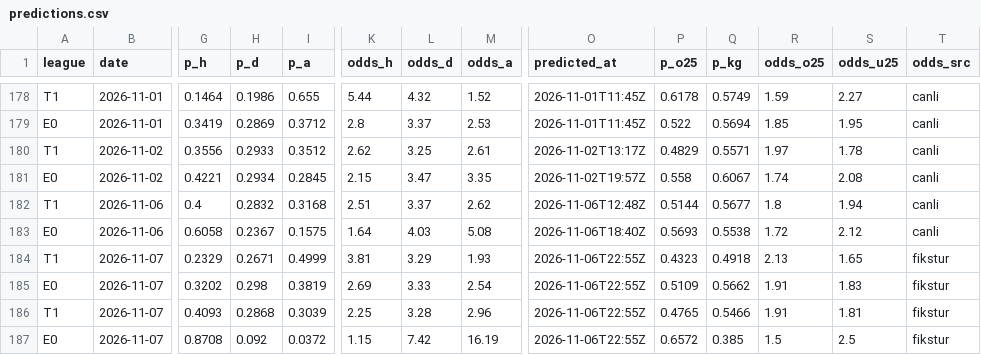
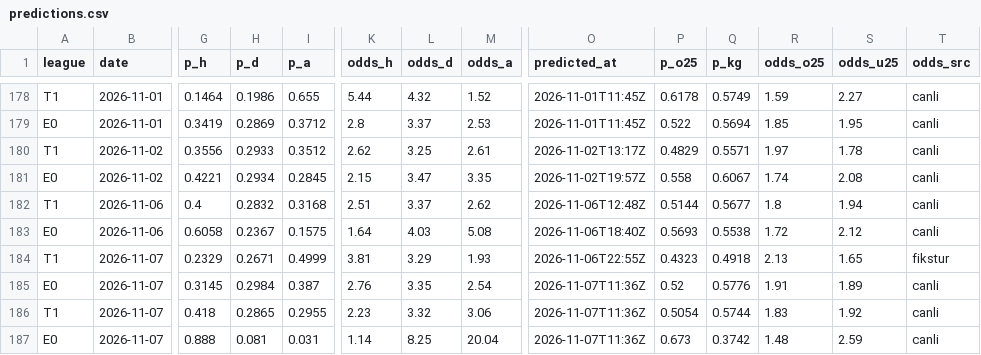
Before and after one commit to Tayips/IddiaTahmin, a CSV file: data/predictions.csv, drawn as a sheet; only a part is shown, gaps mark what is left out; the diff covers the shown part only; the diff names each change by its address in the sheet, - before the commit and + after, or states it on an @@ line.

```diff
--- a/data/predictions.csv
+++ b/data/predictions.csv
-G185 (p_h): 0.3202
+G185 (p_h): 0.3145
-H185 (p_d): 0.298
+H185 (p_d): 0.2984
-I185 (p_a): 0.3819
+I185 (p_a): 0.387
-K185 (odds_h): 2.69
+K185 (odds_h): 2.76
-L185 (odds_d): 3.33
+L185 (odds_d): 3.35
-O185:O187 (predicted_at): 2026-11-06T22:55Z
+O185:O187 (predicted_at): 2026-11-07T11:36Z
-P185 (p_o25): 0.5109
+P185 (p_o25): 0.52
-Q185 (p_kg): 0.5662
+Q185 (p_kg): 0.5776
-S185 (odds_u25): 1.83
+S185 (odds_u25): 1.89
-T185:T187 (odds_src): fikstur
+T185:T187 (odds_src): canli
-G186 (p_h): 0.4093
+G186 (p_h): 0.418
-H186 (p_d): 0.2868
+H186 (p_d): 0.2865
-I186 (p_a): 0.3039
+I186 (p_a): 0.2955
-K186 (odds_h): 2.25
+K186 (odds_h): 2.23
-L186 (odds_d): 3.28
+L186 (odds_d): 3.32
-M186 (odds_a): 2.96
+M186 (odds_a): 3.06
-P186 (p_o25): 0.4765
+P186 (p_o25): 0.5054
-Q186 (p_kg): 0.5466
+Q186 (p_kg): 0.5744
-R186 (odds_o25): 1.91
+R186 (odds_o25): 1.83
-S186 (odds_u25): 1.81
+S186 (odds_u25): 1.92
-G187 (p_h): 0.8708
+G187 (p_h): 0.888
-H187 (p_d): 0.092
+H187 (p_d): 0.081
-I187 (p_a): 0.0372
+I187 (p_a): 0.031
-K187 (odds_h): 1.15
+K187 (odds_h): 1.14
-L187 (odds_d): 7.42
+L187 (odds_d): 8.25
-M187 (odds_a): 16.19
+M187 (odds_a): 20.04
-P187 (p_o25): 0.6572
+P187 (p_o25): 0.673
-Q187 (p_kg): 0.385
+Q187 (p_kg): 0.3742
-R187 (odds_o25): 1.5
+R187 (odds_o25): 1.48
-S187 (odds_u25): 2.5
+S187 (odds_u25): 2.59
```
Also changed, not shown: 150 edited cells elsewhere in this file, data/coupons.csv, 3 other files.
